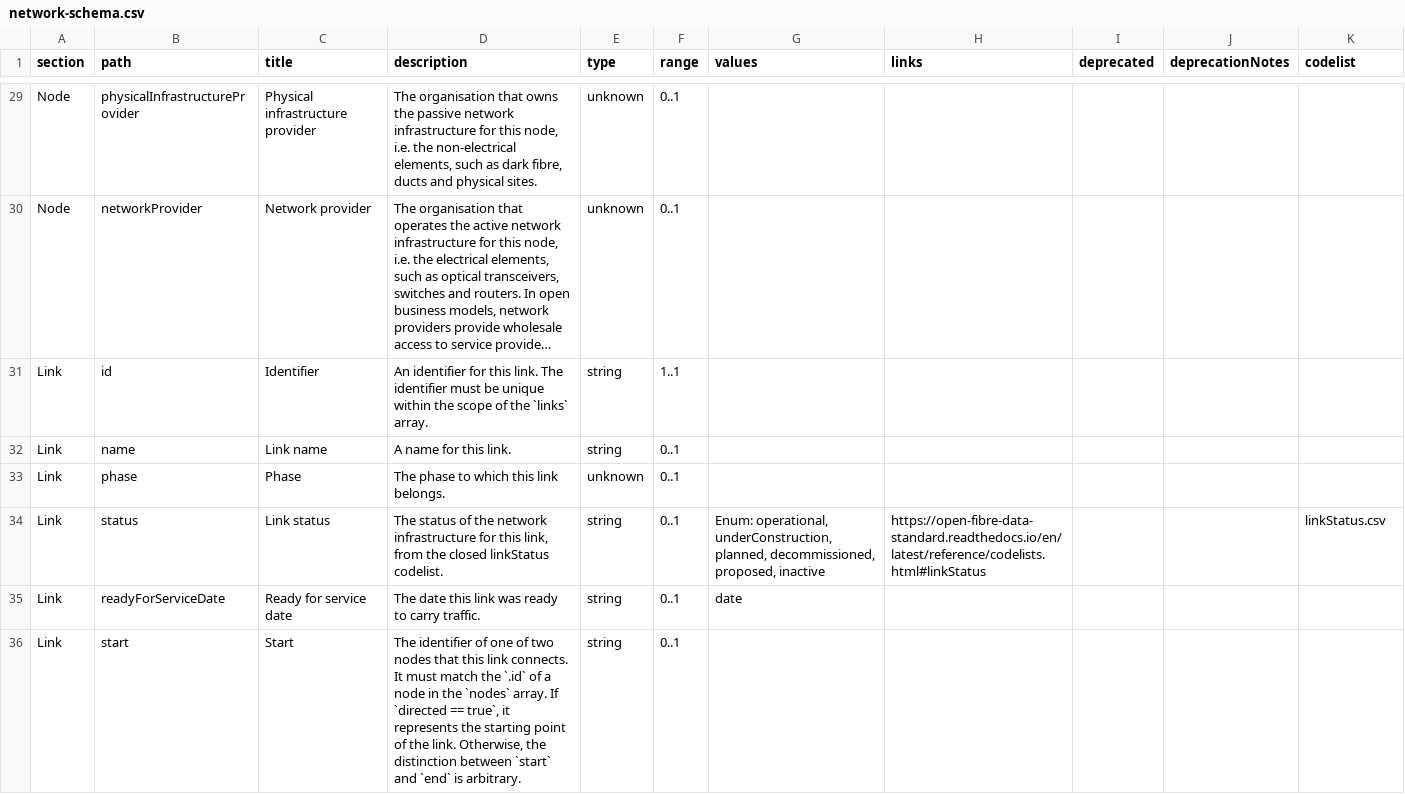
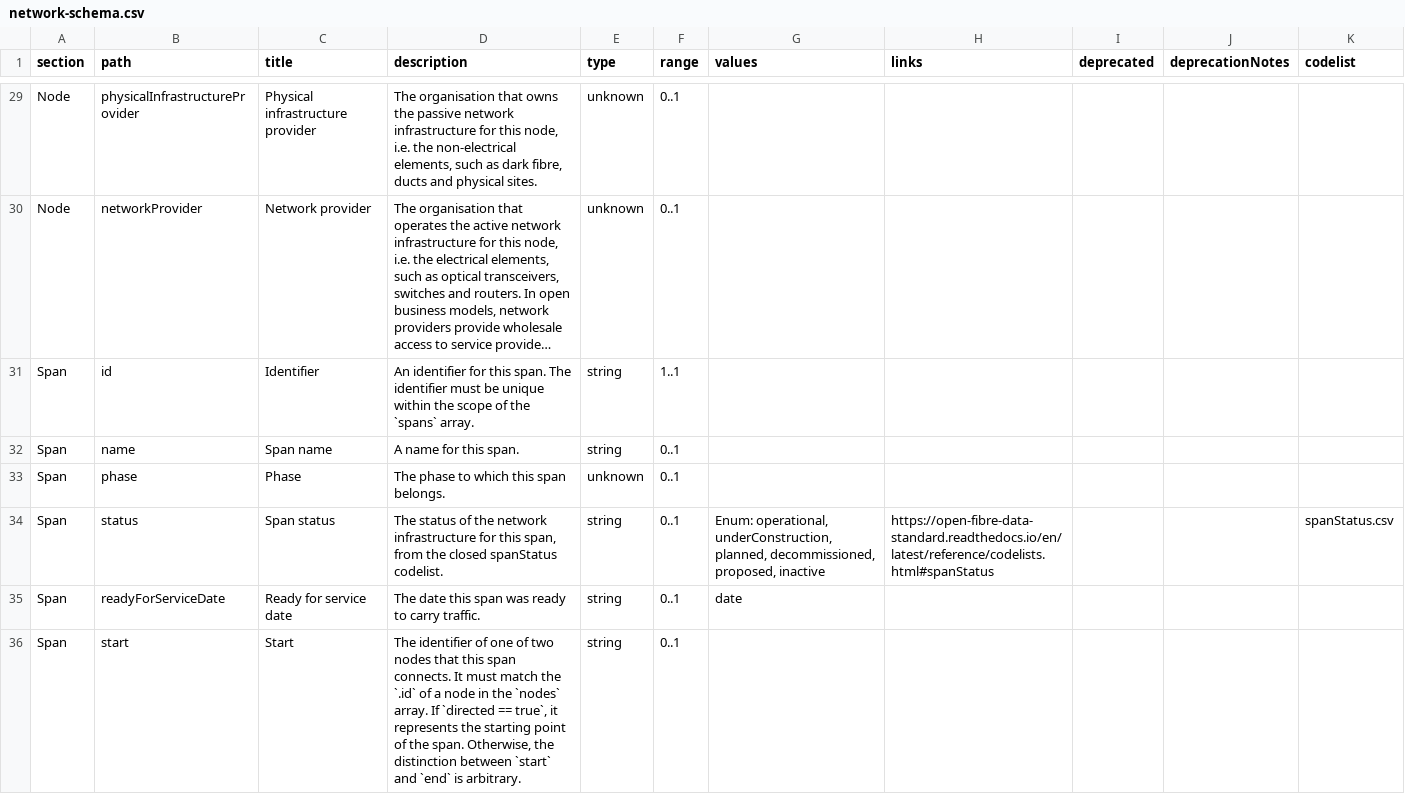
Before and after one commit to Open-Telecoms-Data/open-fibre-data-standard, a CSV file: schema/network-schema.csv, drawn as a sheet; only a part is shown, gaps mark what is left out; long unchanged cells end in …; the diff covers the shown part only; the diff names each change by its address in the sheet, - before the commit and + after, or states it on an @@ line.

Commit message:
Rename links to spans, relatedResources to links and pages to links

```diff
--- a/schema/network-schema.csv
+++ b/schema/network-schema.csv
-A31:A36 (section): Link
+A31:A36 (section): Span
-D31 (description): …for this link. The identifier must be unique within the scope of the `links` array.
+D31 (description): …for this span. The identifier must be unique within the scope of the `spans` array.
-C32 (title): Link name
+C32 (title): Span name
-D32 (description): A name for this link.
+D32 (description): A name for this span.
-D33 (description): The phase to which this link belongs.
+D33 (description): The phase to which this span belongs.
-C34 (title): Link status
+C34 (title): Span status
-D34 (description): …for this link, from the closed linkStatus codelist.
+D34 (description): …for this span, from the closed spanStatus codelist.
-H34 (links): https://open-fibre-data-standard.readthedocs.io/en/latest/reference/codelists.html#linkStatus
+H34 (links): https://open-fibre-data-standard.readthedocs.io/en/latest/reference/codelists.html#spanStatus
-K34 (codelist): linkStatus.csv
+K34 (codelist): spanStatus.csv
-D35 (description): …date this link was ready…
+D35 (description): …date this span was ready…
-D36 (description): …that this link connects. It must match the `.id` of a node in the `nodes` array. If `directed == true`, it represents the starting point of the link. Otherwise, the…
+D36 (description): …that this span connects. It must match the `.id` of a node in the `nodes` array. If `directed == true`, it represents the starting point of the span. Otherwise, the…
```
Also changed, not shown: 56 edited cells elsewhere in this file, codelists/closed/deployment.csv, codelists/closed/transmissionMedium.csv, 32 other files.
